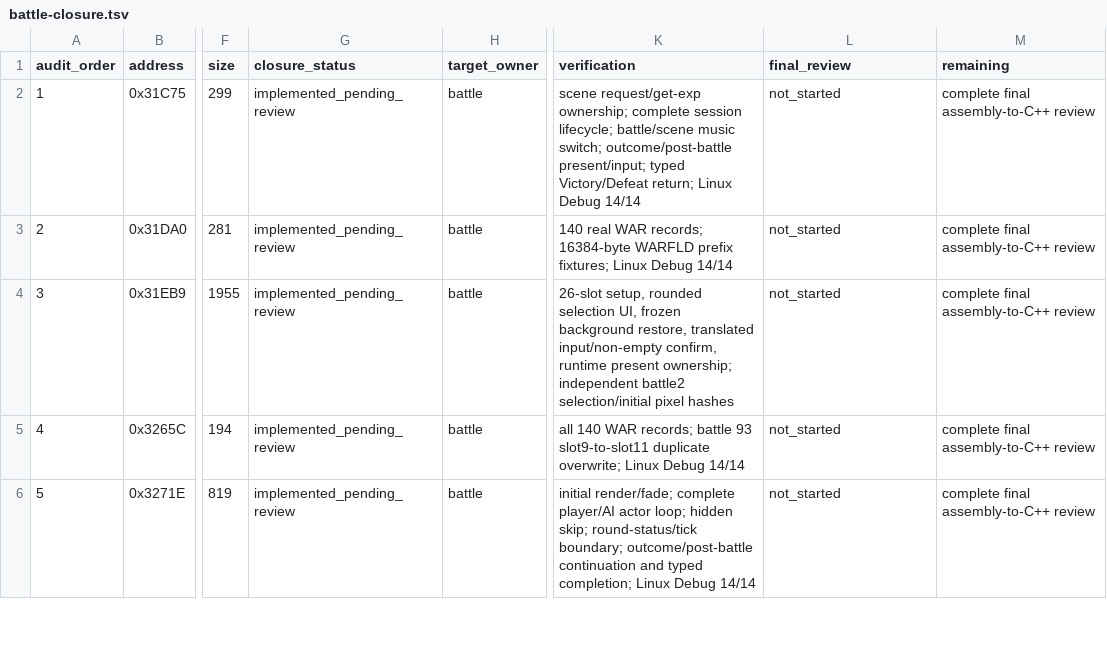
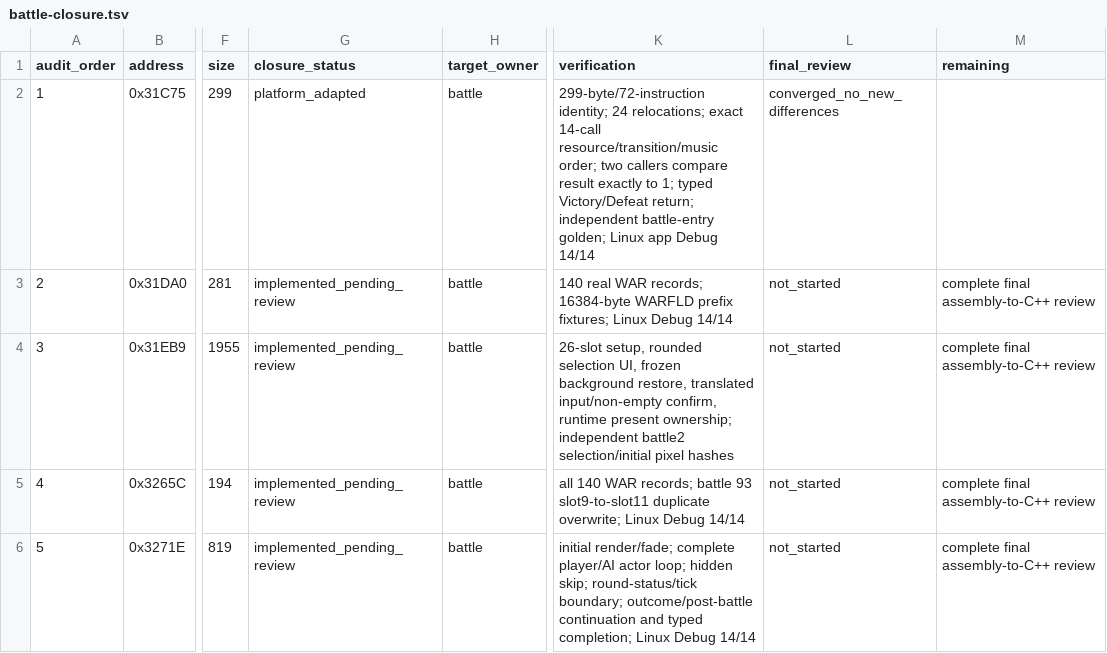
Before and after one commit to Ouroboros/OpenLegend, a TSV file: research/inventory/battle-closure.tsv, drawn as a sheet; only a part is shown, gaps mark what is left out; the diff names each change by its address in the sheet, - before the commit and + after, or states it on an @@ line.

Commit message:
test: 固化战斗入口机器合同并启动B8终审
1. 从原始Z.DAT独立生成入口调用、重定位、返回值与过渡时序golden。
2. 关闭战斗入口battle-owner并推进closure统计与计划指针。

```diff
--- a/research/inventory/battle-closure.tsv
+++ b/research/inventory/battle-closure.tsv
-G2 (closure_status): implemented_pending_review
+G2 (closure_status): platform_adapted
-K2 (verification): scene request/get-exp ownership; complete session lifecycle; battle/scene music switch; outcome/post-battle present/input; typed Victory/Defeat return; Linux Debug 14/14
+K2 (verification): 299-byte/72-instruction identity; 24 relocations; exact 14-call resource/transition/music order; two callers compare result exactly to 1; typed Victory/Defeat return; independent battle-entry golden; Linux app Debug 14/14
-L2 (final_review): not_started
+L2 (final_review): converged_no_new_differences
-M2 (remaining): complete final assembly-to-C++ review
+M2 (remaining): (empty)
```
Also changed, not shown: 4 other files.
